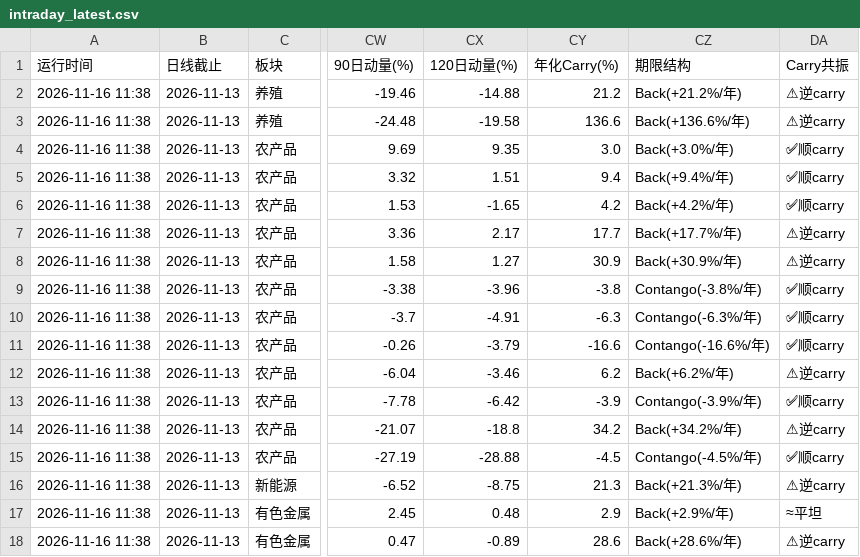
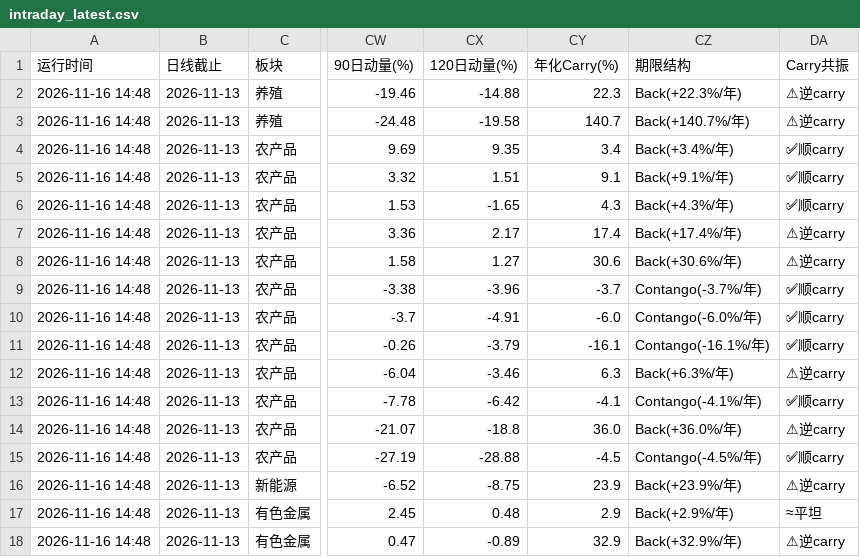
Before and after one commit to Jerry-HONK/futures-data, a CSV file: data/intraday_latest.csv, drawn as a sheet; only a part is shown, gaps mark what is left out; the diff covers the shown part only; the diff names each change by its address in the sheet, - before the commit and + after, or states it on an @@ line.

```diff
--- a/data/intraday_latest.csv
+++ b/data/intraday_latest.csv
-A2:A18 (运行时间): 2026-11-16 11:38
+A2:A18 (运行时间): 2026-11-16 14:48
-CY2 (年化Carry(%)): 21.2
+CY2 (年化Carry(%)): 22.3
-CZ2 (期限结构): Back(+21.2%/年)
+CZ2 (期限结构): Back(+22.3%/年)
-CY3 (年化Carry(%)): 136.6
+CY3 (年化Carry(%)): 140.7
-CZ3 (期限结构): Back(+136.6%/年)
+CZ3 (期限结构): Back(+140.7%/年)
-CY4 (年化Carry(%)): 3.0
+CY4 (年化Carry(%)): 3.4
-CZ4 (期限结构): Back(+3.0%/年)
+CZ4 (期限结构): Back(+3.4%/年)
-CY5 (年化Carry(%)): 9.4
+CY5 (年化Carry(%)): 9.1
-CZ5 (期限结构): Back(+9.4%/年)
+CZ5 (期限结构): Back(+9.1%/年)
-CY6 (年化Carry(%)): 4.2
+CY6 (年化Carry(%)): 4.3
-CZ6 (期限结构): Back(+4.2%/年)
+CZ6 (期限结构): Back(+4.3%/年)
-CY7 (年化Carry(%)): 17.7
+CY7 (年化Carry(%)): 17.4
-CZ7 (期限结构): Back(+17.7%/年)
+CZ7 (期限结构): Back(+17.4%/年)
-CY8 (年化Carry(%)): 30.9
+CY8 (年化Carry(%)): 30.6
-CZ8 (期限结构): Back(+30.9%/年)
+CZ8 (期限结构): Back(+30.6%/年)
-CY9 (年化Carry(%)): -3.8
+CY9 (年化Carry(%)): -3.7
-CZ9 (期限结构): Contango(-3.8%/年)
+CZ9 (期限结构): Contango(-3.7%/年)
-CY10 (年化Carry(%)): -6.3
+CY10 (年化Carry(%)): -6.0
-CZ10 (期限结构): Contango(-6.3%/年)
+CZ10 (期限结构): Contango(-6.0%/年)
-CY11 (年化Carry(%)): -16.6
+CY11 (年化Carry(%)): -16.1
-CZ11 (期限结构): Contango(-16.6%/年)
+CZ11 (期限结构): Contango(-16.1%/年)
-CY12 (年化Carry(%)): 6.2
+CY12 (年化Carry(%)): 6.3
-CZ12 (期限结构): Back(+6.2%/年)
+CZ12 (期限结构): Back(+6.3%/年)
-CY13 (年化Carry(%)): -3.9
+CY13 (年化Carry(%)): -4.1
-CZ13 (期限结构): Contango(-3.9%/年)
+CZ13 (期限结构): Contango(-4.1%/年)
-CY14 (年化Carry(%)): 34.2
+CY14 (年化Carry(%)): 36.0
-CZ14 (期限结构): Back(+34.2%/年)
+CZ14 (期限结构): Back(+36.0%/年)
-CY16 (年化Carry(%)): 21.3
+CY16 (年化Carry(%)): 23.9
-CZ16 (期限结构): Back(+21.3%/年)
+CZ16 (期限结构): Back(+23.9%/年)
-CY18 (年化Carry(%)): 28.6
+CY18 (年化Carry(%)): 32.9
-CZ18 (期限结构): Back(+28.6%/年)
+CZ18 (期限结构): Back(+32.9%/年)
```
Also changed, not shown: 118 edited cells elsewhere in this file, 2 other files.
